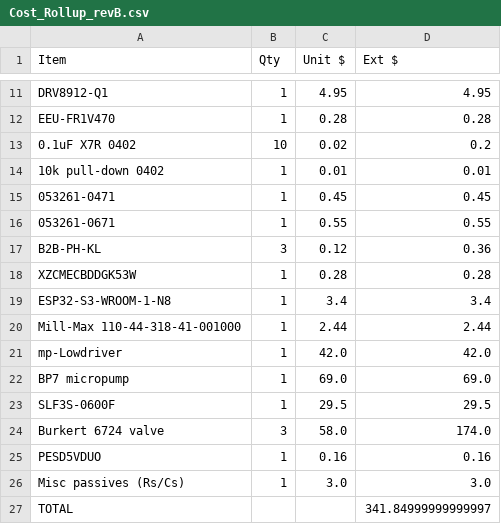
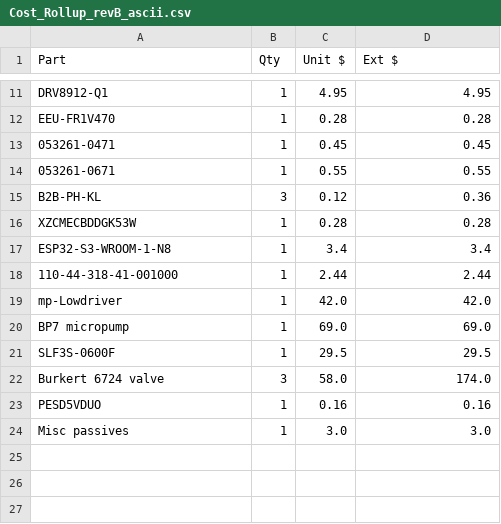
Before and after one commit to rode-o/fluid_controller, a CSV file: controller_hardware/BOM/Cost_Rollup_revB_ascii.csv (was controller_hardware/BOM/Cost_Rollup_revB.csv), drawn as a sheet; only a part is shown, gaps mark what is left out; removed rows and columns are numbered as before the commit, all else as after; the diff names each change by its address in the sheet, - before the commit and + after, or states it on an @@ line.

```diff
--- a/controller_hardware/BOM/Cost_Rollup_revB.csv
+++ b/controller_hardware/BOM/Cost_Rollup_revB_ascii.csv
-A1: Item
+A1: Part
-row 13: 0.1uF X7R 0402 | 10 | 0.02 | 0.2
-row 14: 10k pull‑down 0402 | 1 | 0.01 | 0.01
-A17 (Part): ESP32‑S3‑WROOM‑1‑N8
+A17 (Part): ESP32-S3-WROOM-1-N8
-A18 (Part): Mill‑Max 110‑44‑318‑41‑001000
+A18 (Part): 110-44-318-41-001000
-A19 (Part): mp‑Lowdriver
+A19 (Part): mp-Lowdriver
-A21 (Part): SLF3S‑0600F
+A21 (Part): SLF3S-0600F
-A24 (Part): Misc passives (Rs/Cs)
+A24 (Part): Misc passives
-row 27: TOTAL |  |  | 341.84999999999997
```
Also changed, not shown: 53 other files.
